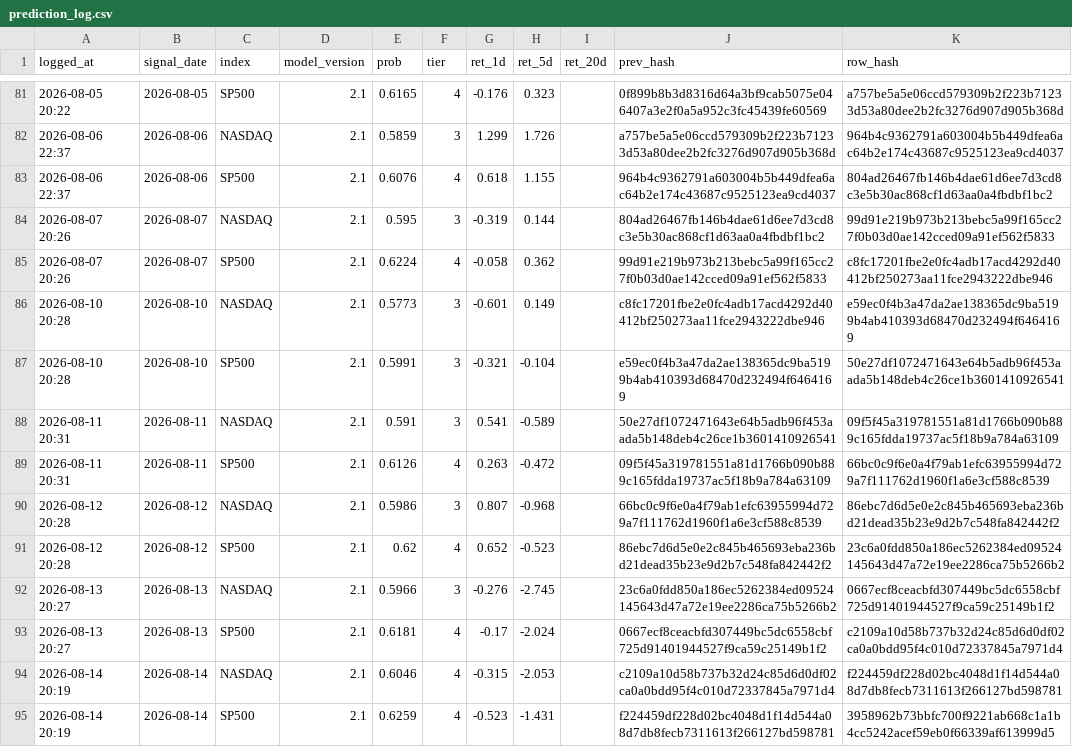
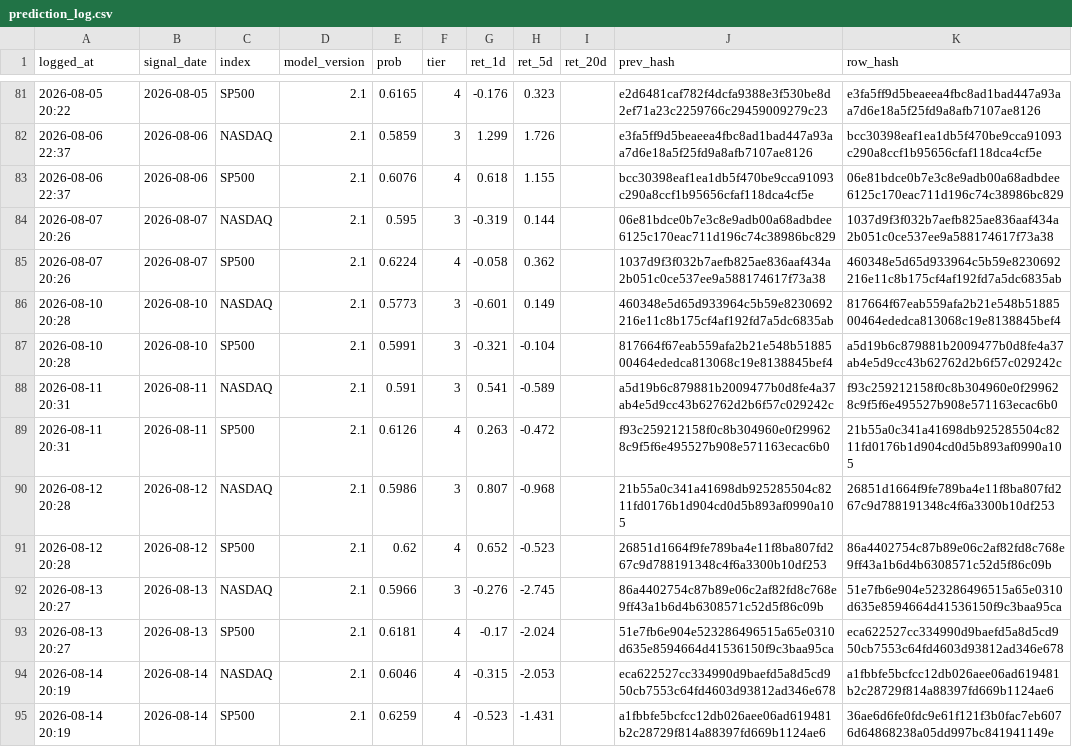
Before and after one commit to Vambrocop/alpha-lab, a CSV file: market-analysis/data/processed/prediction_log.csv, drawn as a sheet; only a part is shown, gaps mark what is left out; the diff covers the shown part only.

```diff
--- a/market-analysis/data/processed/prediction_log.csv
+++ b/market-analysis/data/processed/prediction_log.csv
@@ -81,15 +81,15 @@ logged_at,signal_date,index,model_version,prob,tier,ret_1d,ret_5d,ret_20d,prev_h
-2026-08-05 20:22,2026-08-05,SP500,2.1,0.6165,4,-0.176,0.323,,0f899b8b3d8316d64a3bf9cab5075e046407a3e2f0a5a952c3fc45439fe60569,a757be5a5e06ccd579309b2f223b71233d53a80dee2b2fc3276d907d905b368d
-2026-08-06 22:37,2026-08-06,NASDAQ,2.1,0.5859,3,1.299,1.726,,a757be5a5e06ccd579309b2f223b71233d53a80dee2b2fc3276d907d905b368d,964b4c9362791a603004b5b449dfea6ac64b2e174c43687c9525123ea9cd4037
-2026-08-06 22:37,2026-08-06,SP500,2.1,0.6076,4,0.618,1.155,,964b4c9362791a603004b5b449dfea6ac64b2e174c43687c9525123ea9cd4037,804ad26467fb146b4dae61d6ee7d3cd8c3e5b30ac868cf1d63aa0a4fbdbf1bc2
-2026-08-07 20:26,2026-08-07,NASDAQ,2.1,0.595,3,-0.319,0.144,,804ad26467fb146b4dae61d6ee7d3cd8c3e5b30ac868cf1d63aa0a4fbdbf1bc2,99d91e219b973b213bebc5a99f165cc27f0b03d0ae142cced09a91ef562f5833
-2026-08-07 20:26,2026-08-07,SP500,2.1,0.6224,4,-0.058,0.362,,99d91e219b973b213bebc5a99f165cc27f0b03d0ae142cced09a91ef562f5833,c8fc17201fbe2e0fc4adb17acd4292d40412bf250273aa11fce2943222dbe946
-2026-08-10 20:28,2026-08-10,NASDAQ,2.1,0.5773,3,-0.601,0.149,,c8fc17201fbe2e0fc4adb17acd4292d40412bf250273aa11fce2943222dbe946,e59ec0f4b3a47da2ae138365dc9ba5199b4ab410393d68470d232494f6464169
-2026-08-10 20:28,2026-08-10,SP500,2.1,0.5991,3,-0.321,-0.104,,e59ec0f4b3a47da2ae138365dc9ba5199b4ab410393d68470d232494f6464169,50e27df1072471643e64b5adb96f453aada5b148deb4c26ce1b3601410926541
-2026-08-11 20:31,2026-08-11,NASDAQ,2.1,0.591,3,0.541,-0.589,,50e27df1072471643e64b5adb96f453aada5b148deb4c26ce1b3601410926541,09f5f45a319781551a81d1766b090b889c165fdda19737ac5f18b9a784a63109
-2026-08-11 20:31,2026-08-11,SP500,2.1,0.6126,4,0.263,-0.472,,09f5f45a319781551a81d1766b090b889c165fdda19737ac5f18b9a784a63109,66bc0c9f6e0a4f79ab1efc63955994d729a7f111762d1960f1a6e3cf588c8539
-2026-08-12 20:28,2026-08-12,NASDAQ,2.1,0.5986,3,0.807,-0.968,,66bc0c9f6e0a4f79ab1efc63955994d729a7f111762d1960f1a6e3cf588c8539,86ebc7d6d5e0e2c845b465693eba236bd21dead35b23e9d2b7c548fa842442f2
-2026-08-12 20:28,2026-08-12,SP500,2.1,0.62,4,0.652,-0.523,,86ebc7d6d5e0e2c845b465693eba236bd21dead35b23e9d2b7c548fa842442f2,23c6a0fdd850a186ec5262384ed09524145643d47a72e19ee2286ca75b5266b2
-2026-08-13 20:27,2026-08-13,NASDAQ,2.1,0.5966,3,-0.276,-2.745,,23c6a0fdd850a186ec5262384ed09524145643d47a72e19ee2286ca75b5266b2,0667ecf8ceacbfd307449bc5dc6558cbf725d91401944527f9ca59c25149b1f2
-2026-08-13 20:27,2026-08-13,SP500,2.1,0.6181,4,-0.17,-2.024,,0667ecf8ceacbfd307449bc5dc6558cbf725d91401944527f9ca59c25149b1f2,c2109a10d58b737b32d24c85d6d0df02ca0a0bdd95f4c010d72337845a7971d4
-2026-08-14 20:19,2026-08-14,NASDAQ,2.1,0.6046,4,-0.315,-2.053,,c2109a10d58b737b32d24c85d6d0df02ca0a0bdd95f4c010d72337845a7971d4,f224459df228d02bc4048d1f14d544a08d7db8fecb7311613f266127bd598781
-2026-08-14 20:19,2026-08-14,SP500,2.1,0.6259,4,-0.523,-1.431,,f224459df228d02bc4048d1f14d544a08d7db8fecb7311613f266127bd598781,3958962b73bbfc700f9221ab668c1a1b4cc5242acef59eb0f66339af613999d5
+2026-08-05 20:22,2026-08-05,SP500,2.1,0.6165,4,-0.176,0.323,,e2d6481caf782f4dcfa9388e3f530be8d2ef71a23c2259766c29459009279c23,e3fa5ff9d5beaeea4fbc8ad1bad447a93aa7d6e18a5f25fd9a8afb7107ae8126
+2026-08-06 22:37,2026-08-06,NASDAQ,2.1,0.5859,3,1.299,1.726,,e3fa5ff9d5beaeea4fbc8ad1bad447a93aa7d6e18a5f25fd9a8afb7107ae8126,bcc30398eaf1ea1db5f470be9cca91093c290a8ccf1b95656cfaf118dca4cf5e
+2026-08-06 22:37,2026-08-06,SP500,2.1,0.6076,4,0.618,1.155,,bcc30398eaf1ea1db5f470be9cca91093c290a8ccf1b95656cfaf118dca4cf5e,06e81bdce0b7e3c8e9adb00a68adbdee6125c170eac711d196c74c38986bc829
+2026-08-07 20:26,2026-08-07,NASDAQ,2.1,0.595,3,-0.319,0.144,,06e81bdce0b7e3c8e9adb00a68adbdee6125c170eac711d196c74c38986bc829,1037d9f3f032b7aefb825ae836aaf434a2b051c0ce537ee9a588174617f73a38
+2026-08-07 20:26,2026-08-07,SP500,2.1,0.6224,4,-0.058,0.362,,1037d9f3f032b7aefb825ae836aaf434a2b051c0ce537ee9a588174617f73a38,460348e5d65d933964c5b59e8230692216e11c8b175cf4af192fd7a5dc6835ab
+2026-08-10 20:28,2026-08-10,NASDAQ,2.1,0.5773,3,-0.601,0.149,,460348e5d65d933964c5b59e8230692216e11c8b175cf4af192fd7a5dc6835ab,817664f67eab559afa2b21e548b5188500464ededca813068c19e8138845bef4
+2026-08-10 20:28,2026-08-10,SP500,2.1,0.5991,3,-0.321,-0.104,,817664f67eab559afa2b21e548b5188500464ededca813068c19e8138845bef4,a5d19b6c879881b2009477b0d8fe4a37ab4e5d9cc43b62762d2b6f57c029242c
+2026-08-11 20:31,2026-08-11,NASDAQ,2.1,0.591,3,0.541,-0.589,,a5d19b6c879881b2009477b0d8fe4a37ab4e5d9cc43b62762d2b6f57c029242c,f93c259212158f0c8b304960e0f299628c9f5f6e495527b908e571163ecac6b0
+2026-08-11 20:31,2026-08-11,SP500,2.1,0.6126,4,0.263,-0.472,,f93c259212158f0c8b304960e0f299628c9f5f6e495527b908e571163ecac6b0,21b55a0c341a41698db925285504c8211fd0176b1d904cd0d5b893af0990a105
+2026-08-12 20:28,2026-08-12,NASDAQ,2.1,0.5986,3,0.807,-0.968,,21b55a0c341a41698db925285504c8211fd0176b1d904cd0d5b893af0990a105,26851d1664f9fe789ba4e11f8ba807fd267c9d788191348c4f6a3300b10df253
+2026-08-12 20:28,2026-08-12,SP500,2.1,0.62,4,0.652,-0.523,,26851d1664f9fe789ba4e11f8ba807fd267c9d788191348c4f6a3300b10df253,86a4402754c87b89e06c2af82fd8c768e9ff43a1b6d4b6308571c52d5f86c09b
+2026-08-13 20:27,2026-08-13,NASDAQ,2.1,0.5966,3,-0.276,-2.745,,86a4402754c87b89e06c2af82fd8c768e9ff43a1b6d4b6308571c52d5f86c09b,51e7fb6e904e523286496515a65e0310d635e8594664d41536150f9c3baa95ca
+2026-08-13 20:27,2026-08-13,SP500,2.1,0.6181,4,-0.17,-2.024,,51e7fb6e904e523286496515a65e0310d635e8594664d41536150f9c3baa95ca,eca622527cc334990d9baefd5a8d5cd950cb7553c64fd4603d93812ad346e678
+2026-08-14 20:19,2026-08-14,NASDAQ,2.1,0.6046,4,-0.315,-2.053,,eca622527cc334990d9baefd5a8d5cd950cb7553c64fd4603d93812ad346e678,a1fbbfe5bcfcc12db026aee06ad619481b2c28729f814a88397fd669b1124ae6
+2026-08-14 20:19,2026-08-14,SP500,2.1,0.6259,4,-0.523,-1.431,,a1fbbfe5bcfcc12db026aee06ad619481b2c28729f814a88397fd669b1124ae6,36ae6d6fe0fdc9e61f121f3b0fac7eb6076d64868238a05dd997bc841941149e
```
Also changed, not shown: 2 added rows and 55 edited cells elsewhere in this file, market-analysis/data/processed/paper_ledger.csv, 18 other files.
